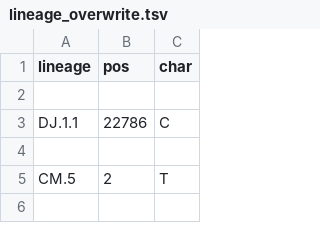
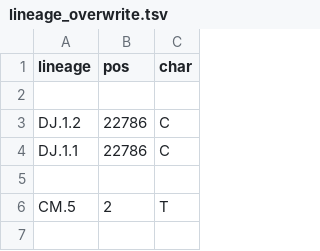
Before and after one commit to neherlab/nextclade_data_workflows, a TSV file: sars-cov-2/profiles/clades/lineage_overwrite.tsv, drawn as a sheet; only a part is shown; the diff names each change by its address in the sheet, - before the commit and + after, or states it on an @@ line.

Commit message:
Overwrite DJ.1.2 reversion

```diff
--- a/sars-cov-2/profiles/clades/lineage_overwrite.tsv
+++ b/sars-cov-2/profiles/clades/lineage_overwrite.tsv
+row 3: DJ.1.2 | 22786 | C
```
